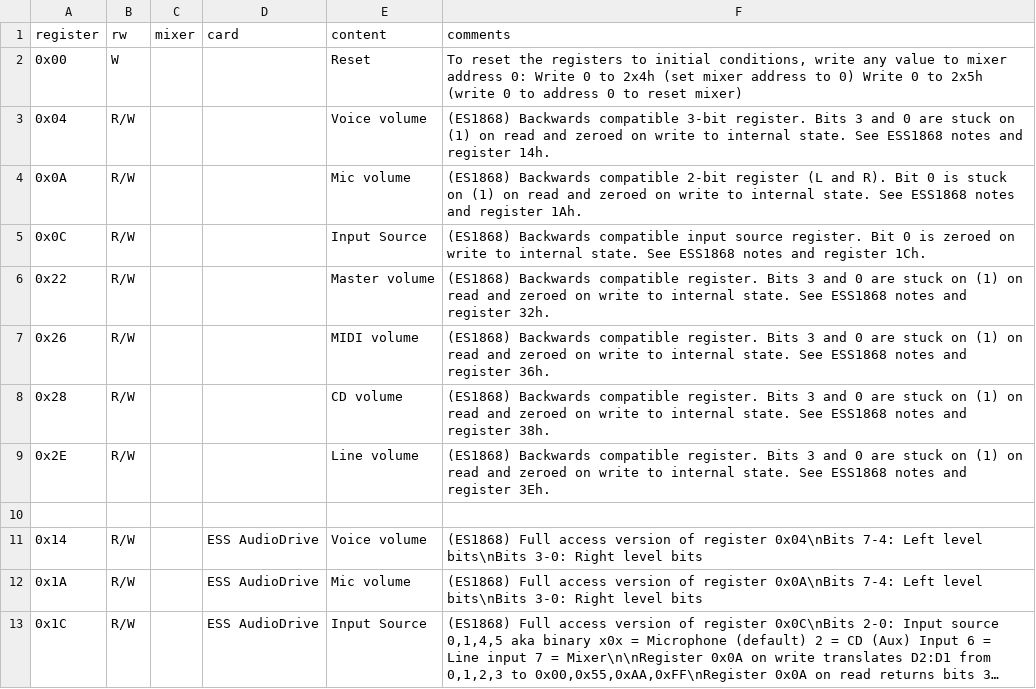
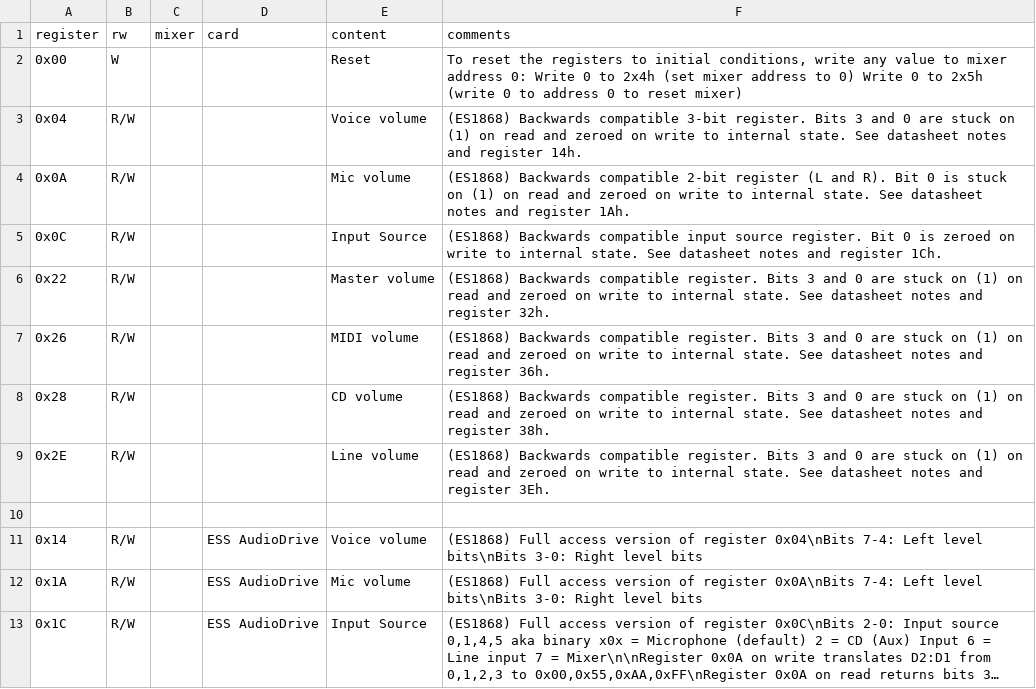
Before and after one commit to joncampbell123/a-pile-of-documentation, a CSV file: tables/sound/ibm/sound-blaster/sound-blaster-mixer-registers--hackipedia-org--hackipedia-org-sound-and-music-sound-blaster-ess-es1868.csv, drawn as a sheet; only a part is shown; long unchanged cells end in ….

```diff
--- a/tables/sound/ibm/sound-blaster/sound-blaster-mixer-registers--hackipedia-org--hackipedia-org-sound-and-music-sound-blaster-ess-es1868.csv
+++ b/tables/sound/ibm/sound-blaster/sound-blaster-mixer-registers--hackipedia-org--hackipedia-org-sound-and-music-sound-blaster-ess-es1868.csv
@@ -2,9 +2,9 @@ register,rw,mixer,card,content,comments
 0x00,W,"","","Reset","To reset the registers to initial conditions, write any value to mixer address 0: Write 0 to 2x4h (set mixer address to 0) Write 0 to 2x5h (write 0 to address 0 to reset mixer)"
-0x04,R/W,"","","Voice volume","(ES1868) Backwards compatible 3-bit register. Bits 3 and 0 are stuck on (1) on read and zeroed on write to internal state. See ESS1868 notes and register 14h."
-0x0A,R/W,"","","Mic volume","(ES1868) Backwards compatible 2-bit register (L and R). Bit 0 is stuck on (1) on read and zeroed on write to internal state. See ESS1868 notes and register 1Ah."
-0x0C,R/W,"","","Input Source","(ES1868) Backwards compatible input source register. Bit 0 is zeroed on write to internal state. See ESS1868 notes and register 1Ch."
-0x22,R/W,"","","Master volume","(ES1868) Backwards compatible register. Bits 3 and 0 are stuck on (1) on read and zeroed on write to internal state. See ESS1868 notes and register 32h."
-0x26,R/W,"","","MIDI volume","(ES1868) Backwards compatible register. Bits 3 and 0 are stuck on (1) on read and zeroed on write to internal state. See ESS1868 notes and register 36h."
-0x28,R/W,"","","CD volume","(ES1868) Backwards compatible register. Bits 3 and 0 are stuck on (1) on read and zeroed on write to internal state. See ESS1868 notes and register 38h."
-0x2E,R/W,"","","Line volume","(ES1868) Backwards compatible register. Bits 3 and 0 are stuck on (1) on read and zeroed on write to internal state. See ESS1868 notes and register 3Eh."
+0x04,R/W,"","","Voice volume","(ES1868) Backwards compatible 3-bit register. Bits 3 and 0 are stuck on (1) on read and zeroed on write to internal state. See datasheet notes and register 14h."
+0x0A,R/W,"","","Mic volume","(ES1868) Backwards compatible 2-bit register (L and R). Bit 0 is stuck on (1) on read and zeroed on write to internal state. See datasheet notes and register 1Ah."
+0x0C,R/W,"","","Input Source","(ES1868) Backwards compatible input source register. Bit 0 is zeroed on write to internal state. See datasheet notes and register 1Ch."
+0x22,R/W,"","","Master volume","(ES1868) Backwards compatible register. Bits 3 and 0 are stuck on (1) on read and zeroed on write to internal state. See datasheet notes and register 32h."
+0x26,R/W,"","","MIDI volume","(ES1868) Backwards compatible register. Bits 3 and 0 are stuck on (1) on read and zeroed on write to internal state. See datasheet notes and register 36h."
+0x28,R/W,"","","CD volume","(ES1868) Backwards compatible register. Bits 3 and 0 are stuck on (1) on read and zeroed on write to internal state. See datasheet notes and register 38h."
+0x2E,R/W,"","","Line volume","(ES1868) Backwards compatible register. Bits 3 and 0 are stuck on (1) on read and zeroed on write to internal state. See datasheet notes and register 3Eh."
 
```
Also changed, not shown: tables/sound/ibm/sound-blaster/sound-blaster-mixer-registers--hackipedia-org--hackipedia-org-sound-and-music-sound-blaster-ess-es1878.csv, tables/sound/ibm/sound-blaster/sound-blaster-mixer-registers--hackipedia-org--hackipedia-org-sound-and-music-sound-blaster-ess-es1879.csv, 2 other files.
